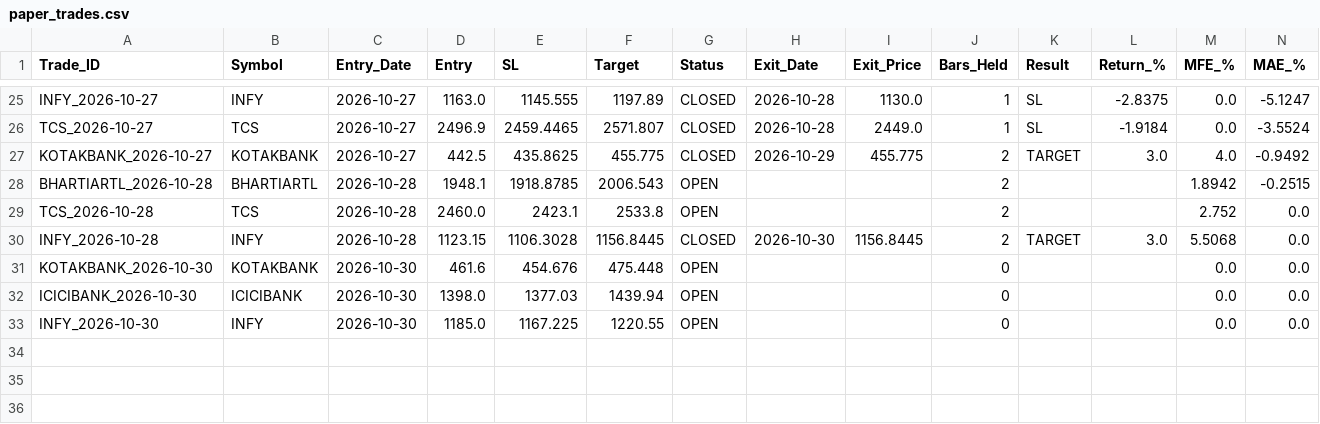
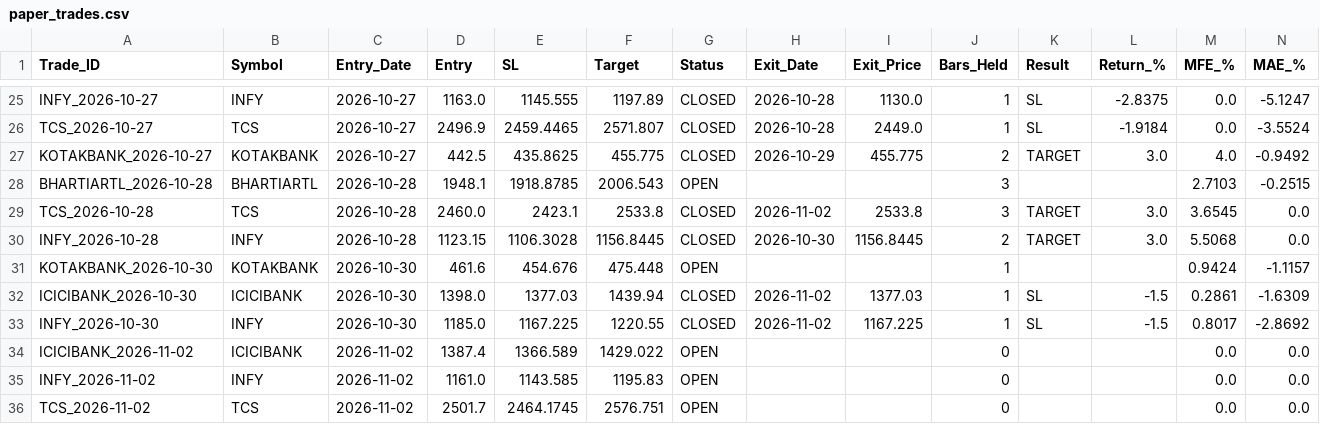
Before and after one commit to vedika-ali/mahendra, a CSV file: paper_trades.csv, drawn as a sheet; only a part is shown, gaps mark what is left out.

```diff
--- a/paper_trades.csv
+++ b/paper_trades.csv
@@ -27,7 +27,10 @@ TCS_2026-10-27,TCS,2026-10-27,2496.9,2459.4465,2571.807,CLOSED,2026-10-28,2449.0
 KOTAKBANK_2026-10-27,KOTAKBANK,2026-10-27,442.5,435.8625,455.775,CLOSED,2026-10-29,455.775,2,TARGET,3.0,4.0,-0.9492
-BHARTIARTL_2026-10-28,BHARTIARTL,2026-10-28,1948.1,1918.8785,2006.543,OPEN,,,2,,,1.8942,-0.2515
-TCS_2026-10-28,TCS,2026-10-28,2460.0,2423.1,2533.8,OPEN,,,2,,,2.752,0.0
+BHARTIARTL_2026-10-28,BHARTIARTL,2026-10-28,1948.1,1918.8785,2006.543,OPEN,,,3,,,2.7103,-0.2515
+TCS_2026-10-28,TCS,2026-10-28,2460.0,2423.1,2533.8,CLOSED,2026-11-02,2533.8,3,TARGET,3.0,3.6545,0.0
 INFY_2026-10-28,INFY,2026-10-28,1123.15,1106.3028,1156.8445,CLOSED,2026-10-30,1156.8445,2,TARGET,3.0,5.5068,0.0
-KOTAKBANK_2026-10-30,KOTAKBANK,2026-10-30,461.6,454.676,475.448,OPEN,,,0,,,0.0,0.0
-ICICIBANK_2026-10-30,ICICIBANK,2026-10-30,1398.0,1377.03,1439.94,OPEN,,,0,,,0.0,0.0
-INFY_2026-10-30,INFY,2026-10-30,1185.0,1167.225,1220.55,OPEN,,,0,,,0.0,0.0
+KOTAKBANK_2026-10-30,KOTAKBANK,2026-10-30,461.6,454.676,475.448,OPEN,,,1,,,0.9424,-1.1157
+ICICIBANK_2026-10-30,ICICIBANK,2026-10-30,1398.0,1377.03,1439.94,CLOSED,2026-11-02,1377.03,1,SL,-1.5,0.2861,-1.6309
+INFY_2026-10-30,INFY,2026-10-30,1185.0,1167.225,1220.55,CLOSED,2026-11-02,1167.225,1,SL,-1.5,0.8017,-2.8692
+ICICIBANK_2026-11-02,ICICIBANK,2026-11-02,1387.4,1366.589,1429.022,OPEN,,,0,,,0.0,0.0
+INFY_2026-11-02,INFY,2026-11-02,1161.0,1143.585,1195.83,OPEN,,,0,,,0.0,0.0
+TCS_2026-11-02,TCS,2026-11-02,2501.7,2464.1745,2576.751,OPEN,,,0,,,0.0,0.0
```
